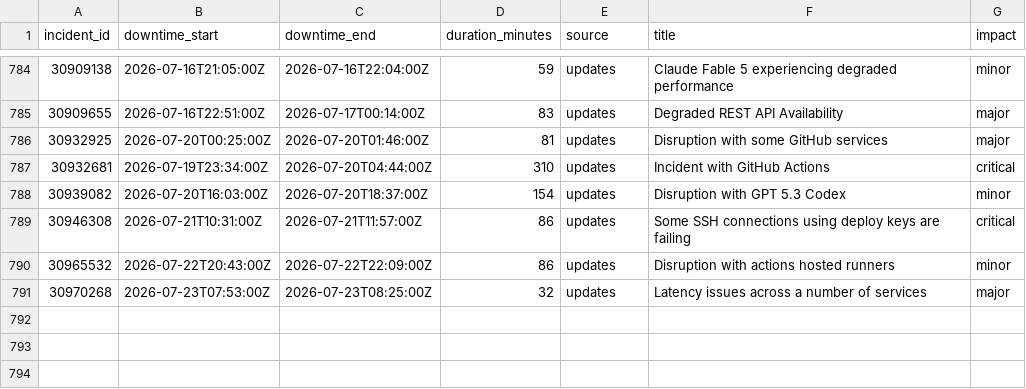
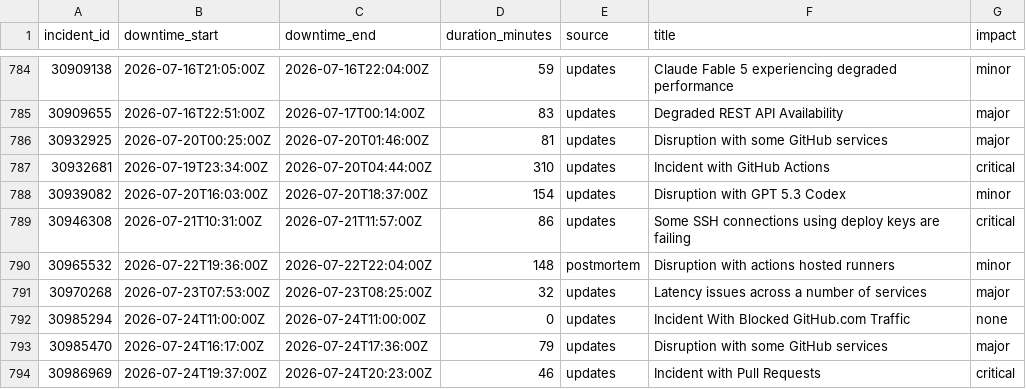
Before and after one commit to paradise-runner/feels-like-github-status, a CSV file: parsed/downtime_windows.csv, drawn as a sheet; only a part is shown, gaps mark what is left out.

```diff
--- a/parsed/downtime_windows.csv
+++ b/parsed/downtime_windows.csv
@@ -789,3 +789,6 @@ incident_id,downtime_start,downtime_end,duration_minutes,source,title,impact
 30946308,2026-07-21T10:31:00Z,2026-07-21T11:57:00Z,86,updates,Some SSH connections using deploy keys are failing,critical
-30965532,2026-07-22T20:43:00Z,2026-07-22T22:09:00Z,86,updates,Disruption with actions hosted runners,minor
+30965532,2026-07-22T19:36:00Z,2026-07-22T22:04:00Z,148,postmortem,Disruption with actions hosted runners,minor
 30970268,2026-07-23T07:53:00Z,2026-07-23T08:25:00Z,32,updates,Latency issues across a number of services,major
+30985294,2026-07-24T11:00:00Z,2026-07-24T11:00:00Z,0,updates,Incident With Blocked GitHub.com Traffic,none
+30985470,2026-07-24T16:17:00Z,2026-07-24T17:36:00Z,79,updates,Disruption with some GitHub services,major
+30986969,2026-07-24T19:37:00Z,2026-07-24T20:23:00Z,46,updates,Incident with Pull Requests,critical
```
Also changed, not shown: parsed/segments.csv, 2 other files.
